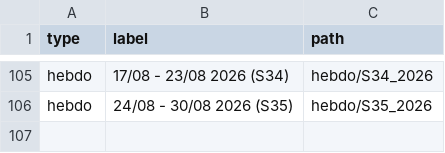
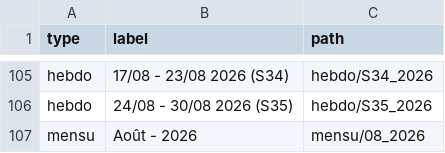
Before and after one commit to fraetech/fraetech.github.io, a CSV file: files/history.csv, drawn as a sheet; only a part is shown, gaps mark what is left out.

Commit message:
Mise à jour mensu du 27/08/2026 à 18:22:12

```diff
--- a/files/history.csv
+++ b/files/history.csv
@@ -106 +106,2 @@ hebdo,17/08 - 23/08 2026 (S34),hebdo/S34_2026
 hebdo,24/08 - 30/08 2026 (S35),hebdo/S35_2026
+mensu,Août - 2026,mensu/08_2026
```
Also changed, not shown: 2 other files.
